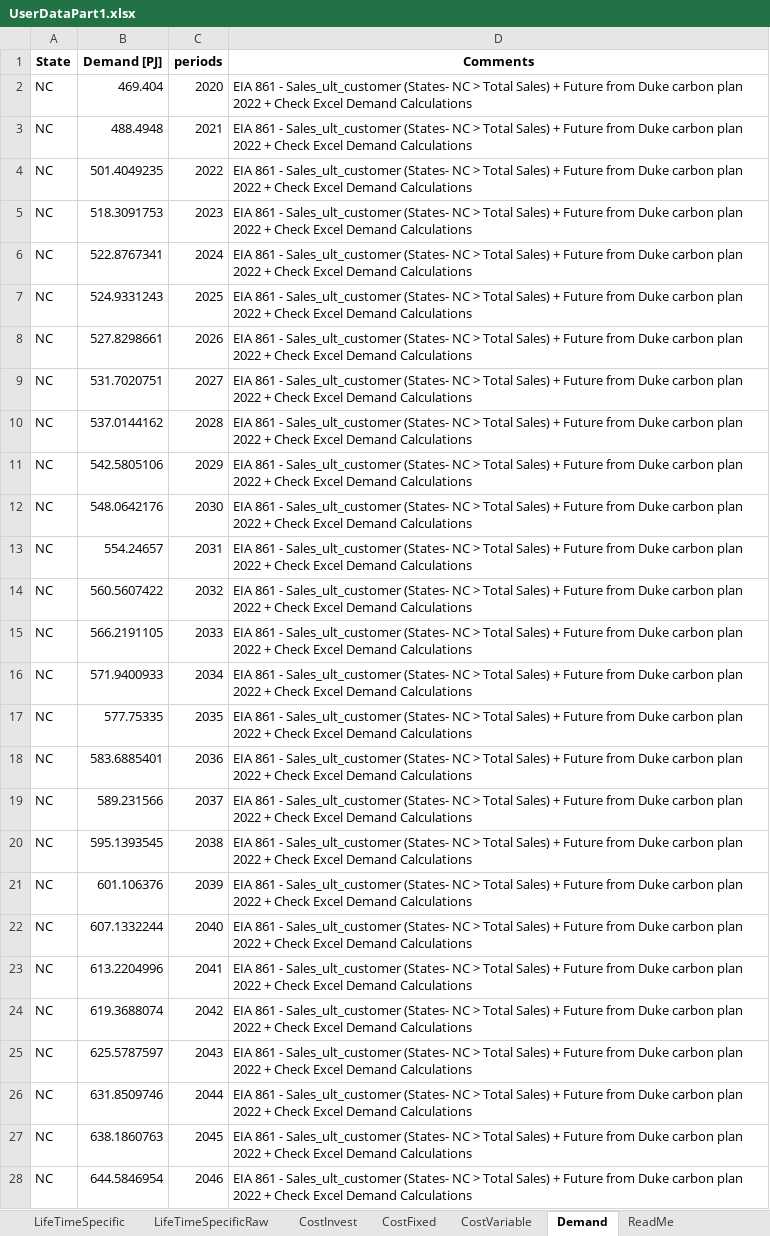
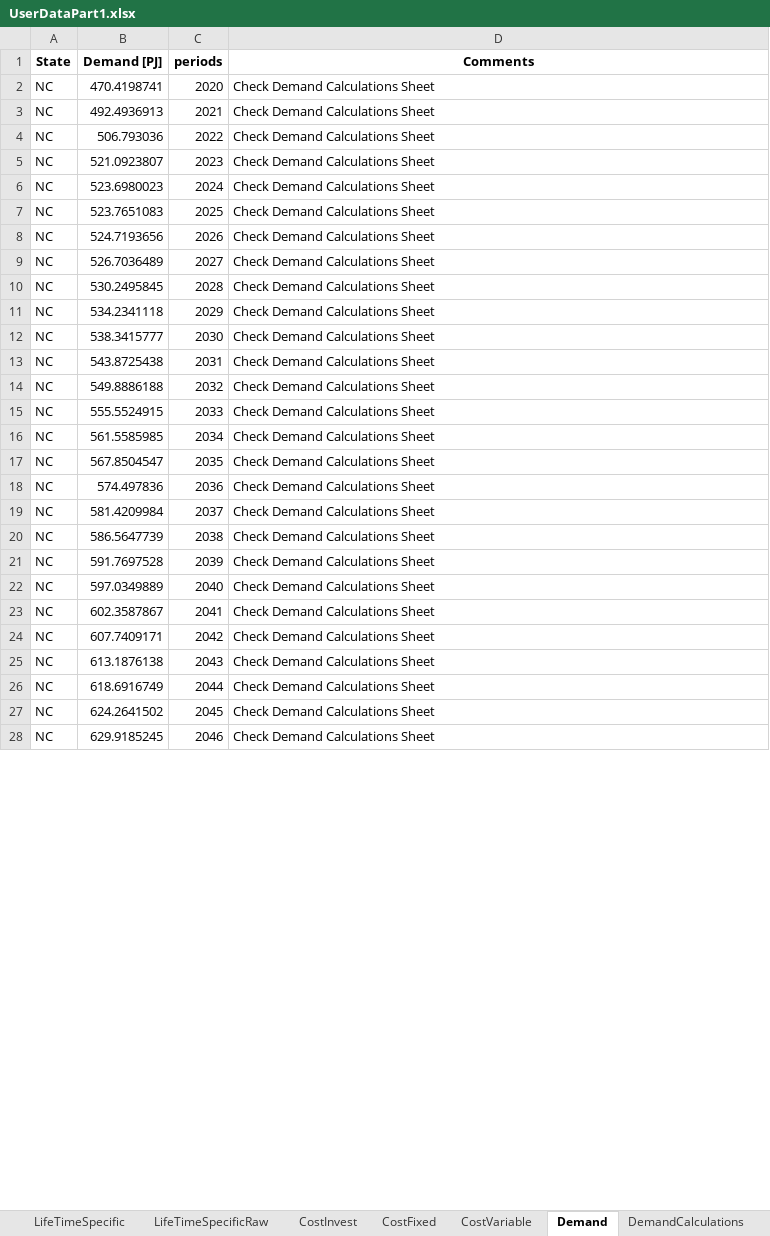
Before and after one commit to vaduraes/TemoaHurricane_V2, an Excel workbook: CreateDB_NC/InputData/ExcelUserData/UserDataPart1.xlsx, sheet Demand, drawn as a sheet; only a part is shown; values as stored, in another font and other column widths than the file's, no borders; the diff covers the shown part only; the diff names each change by its address in the sheet, - before the commit and + after, or states it on an @@ line.

```diff
--- a/CreateDB_NC/InputData/ExcelUserData/UserDataPart1.xlsx (sheet Demand)
+++ b/CreateDB_NC/InputData/ExcelUserData/UserDataPart1.xlsx (sheet Demand)
-sheet tab: ReadMe
-B2 (Demand [PJ]): 469.404
+B2 (Demand [PJ]): 470.4198741
-D2:D28 (Comments): EIA 861 - Sales_ult_customer (States- NC > Total Sales) + Future from Duke carbon plan 2022 + Check Excel Demand Calculations
+D2:D28 (Comments): Check Demand Calculations Sheet
-B3 (Demand [PJ]): 488.4948
+B3 (Demand [PJ]): 492.4936913
-B4 (Demand [PJ]): 501.4049235
+B4 (Demand [PJ]): 506.793036
-B5 (Demand [PJ]): 518.3091753
+B5 (Demand [PJ]): 521.0923807
-B6 (Demand [PJ]): 522.8767341
+B6 (Demand [PJ]): 523.6980023
-B7 (Demand [PJ]): 524.9331243
+B7 (Demand [PJ]): 523.7651083
-B8 (Demand [PJ]): 527.8298661
+B8 (Demand [PJ]): 524.7193656
-B9 (Demand [PJ]): 531.7020751
+B9 (Demand [PJ]): 526.7036489
-B10 (Demand [PJ]): 537.0144162
+B10 (Demand [PJ]): 530.2495845
-B11 (Demand [PJ]): 542.5805106
+B11 (Demand [PJ]): 534.2341118
-B12 (Demand [PJ]): 548.0642176
+B12 (Demand [PJ]): 538.3415777
-B13 (Demand [PJ]): 554.24657
+B13 (Demand [PJ]): 543.8725438
-B14 (Demand [PJ]): 560.5607422
+B14 (Demand [PJ]): 549.8886188
-B15 (Demand [PJ]): 566.2191105
+B15 (Demand [PJ]): 555.5524915
-B16 (Demand [PJ]): 571.9400933
+B16 (Demand [PJ]): 561.5585985
-B17 (Demand [PJ]): 577.75335
+B17 (Demand [PJ]): 567.8504547
-B18 (Demand [PJ]): 583.6885401
+B18 (Demand [PJ]): 574.497836
-B19 (Demand [PJ]): 589.231566
+B19 (Demand [PJ]): 581.4209984
-B20 (Demand [PJ]): 595.1393545
+B20 (Demand [PJ]): 586.5647739
-B21 (Demand [PJ]): 601.106376
+B21 (Demand [PJ]): 591.7697528
-B22 (Demand [PJ]): 607.1332244
+B22 (Demand [PJ]): 597.0349889
-B23 (Demand [PJ]): 613.2204996
+B23 (Demand [PJ]): 602.3587867
-B24 (Demand [PJ]): 619.3688074
+B24 (Demand [PJ]): 607.7409171
-B25 (Demand [PJ]): 625.5787597
+B25 (Demand [PJ]): 613.1876138
-B26 (Demand [PJ]): 631.8509746
+B26 (Demand [PJ]): 618.6916749
-B27 (Demand [PJ]): 638.1860763
+B27 (Demand [PJ]): 624.2641502
-B28 (Demand [PJ]): 644.5846954
+B28 (Demand [PJ]): 629.9185245
```
Also changed, not shown: 5 removed rows and 8 edited cells elsewhere in this sheet, sheet DemandCalculations, other sheet tabs, formulas that keep their value, CreateDB_NC/InputData/ExcelUserData/UserDataPart2.xlsx, CreateDB_NC/InputData/ExcelUserData/UserDataPart3.xlsx, 22 other files.
